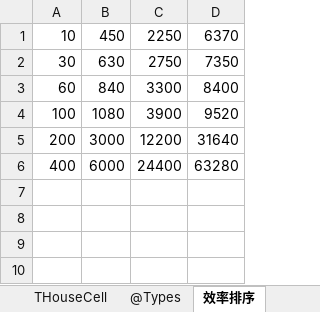
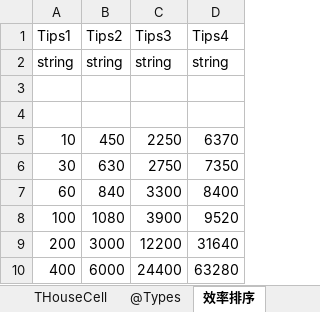
Before and after one commit to gaozhengshuang/texaspoker, an Excel workbook: docs/excel/THouseCell.xlsx, sheet 效率排序, drawn as a sheet; values as stored, in another font and other column widths than the file's, no borders; the diff names each change by its address in the sheet, - before the commit and + after, or states it on an @@ line.

Commit message:
测试打表

```diff
--- a/docs/excel/THouseCell.xlsx (sheet 效率排序)
+++ b/docs/excel/THouseCell.xlsx (sheet 效率排序)
+row 1: Tips1 | Tips2 | Tips3 | Tips4
+row 2: string | string | string | string
+row 3: (empty)
+row 4: (empty)
```
